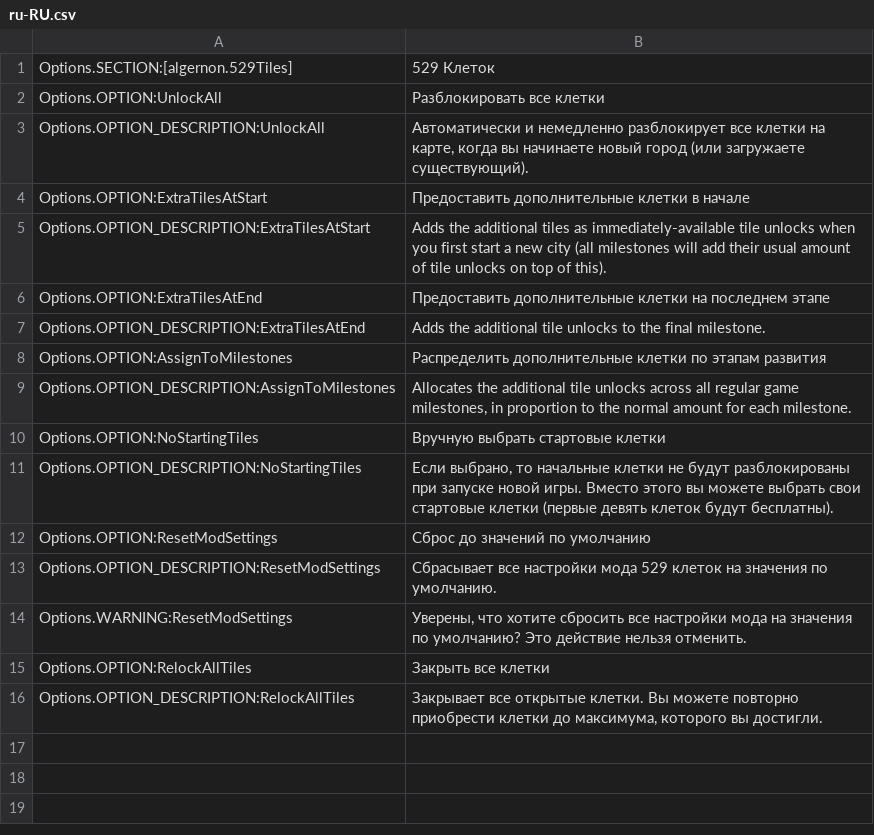
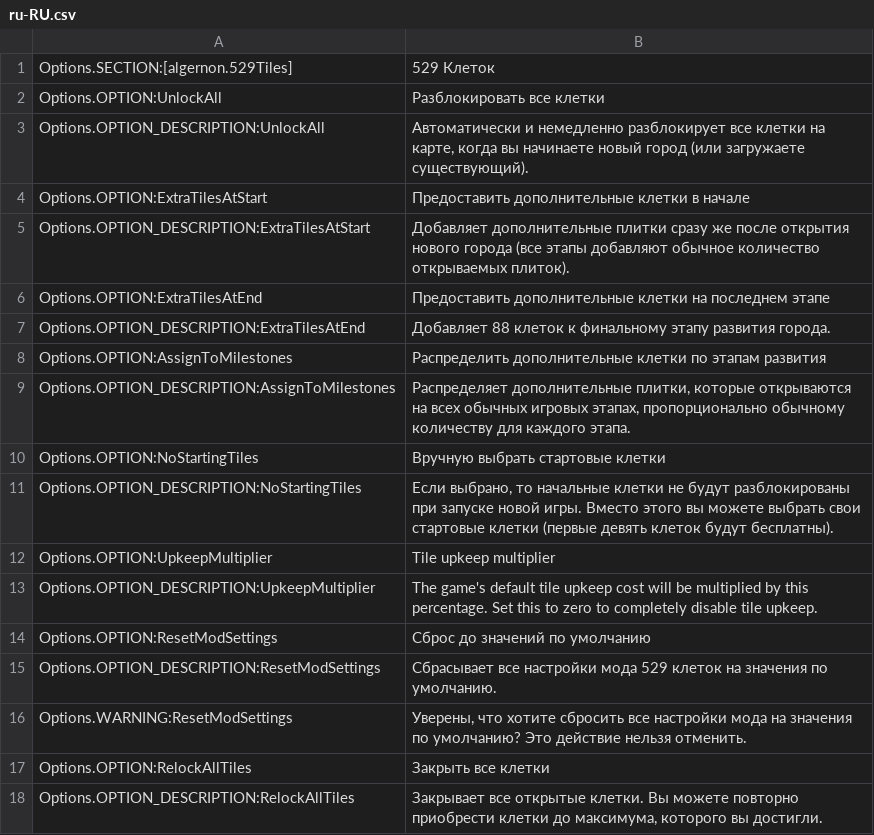
Before and after one commit to algernon-A/FiveTwentyNineTiles, a CSV file: l10n/ru-RU.csv, drawn as a sheet.

Commit message:
Version 1.2: - Compatibility with game version 1.1.5. - Add tile upkeep cost multiplier.

```diff
--- a/l10n/ru-RU.csv
+++ b/l10n/ru-RU.csv
@@ -4,9 +4,11 @@
 "Options.OPTION:ExtraTilesAtStart"	"Предоставить дополнительные клетки в начале"
-"Options.OPTION_DESCRIPTION:ExtraTilesAtStart"	"Adds the additional tiles as immediately-available tile unlocks when you first start a new city (all milestones will add their usual amount of tile unlocks on top of this)."
+"Options.OPTION_DESCRIPTION:ExtraTilesAtStart"	"Добавляет дополнительные плитки сразу же после открытия нового города (все этапы добавляют обычное количество открываемых плиток)."
 "Options.OPTION:ExtraTilesAtEnd"	"Предоставить дополнительные клетки на последнем этапе"
-"Options.OPTION_DESCRIPTION:ExtraTilesAtEnd"	"Adds the additional tile unlocks to the final milestone."
+"Options.OPTION_DESCRIPTION:ExtraTilesAtEnd"	"Добавляет 88 клеток к финальному этапу развития города."
 "Options.OPTION:AssignToMilestones"	"Распределить дополнительные клетки по этапам развития"
-"Options.OPTION_DESCRIPTION:AssignToMilestones"	"Allocates the additional tile unlocks across all regular game milestones, in proportion to the normal amount for each milestone."
+"Options.OPTION_DESCRIPTION:AssignToMilestones"	"Распределяет дополнительные плитки, которые открываются на всех обычных игровых этапах, пропорционально обычному количеству для каждого этапа."
 "Options.OPTION:NoStartingTiles"	"Вручную выбрать стартовые клетки"
 "Options.OPTION_DESCRIPTION:NoStartingTiles"	"Если выбрано, то начальные клетки не будут разблокированы при запуске новой игры. Вместо этого вы можете выбрать свои стартовые клетки (первые девять клеток будут бесплатны)."
+"Options.OPTION:UpkeepMultiplier"	"Tile upkeep multiplier"
+"Options.OPTION_DESCRIPTION:UpkeepMultiplier"	"The game's default tile upkeep cost will be multiplied by this percentage.  Set this to zero to completely disable tile upkeep."
 "Options.OPTION:ResetModSettings"	"Сброс до значений по умолчанию"
```
Also changed, not shown: l10n/de-DE.csv, l10n/fr-FR.csv, 20 other files.
